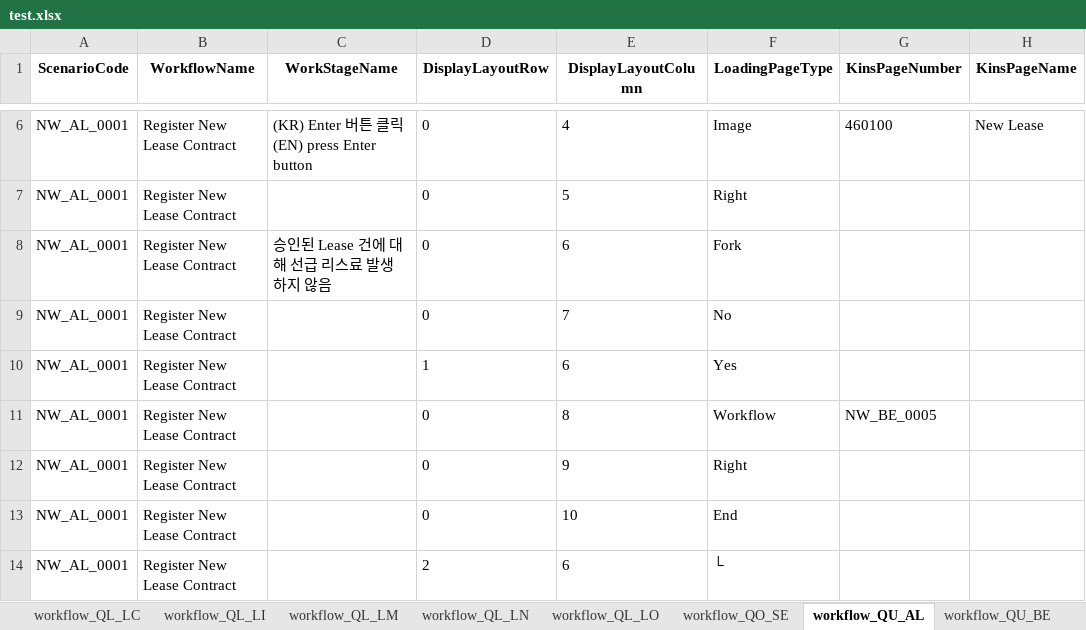
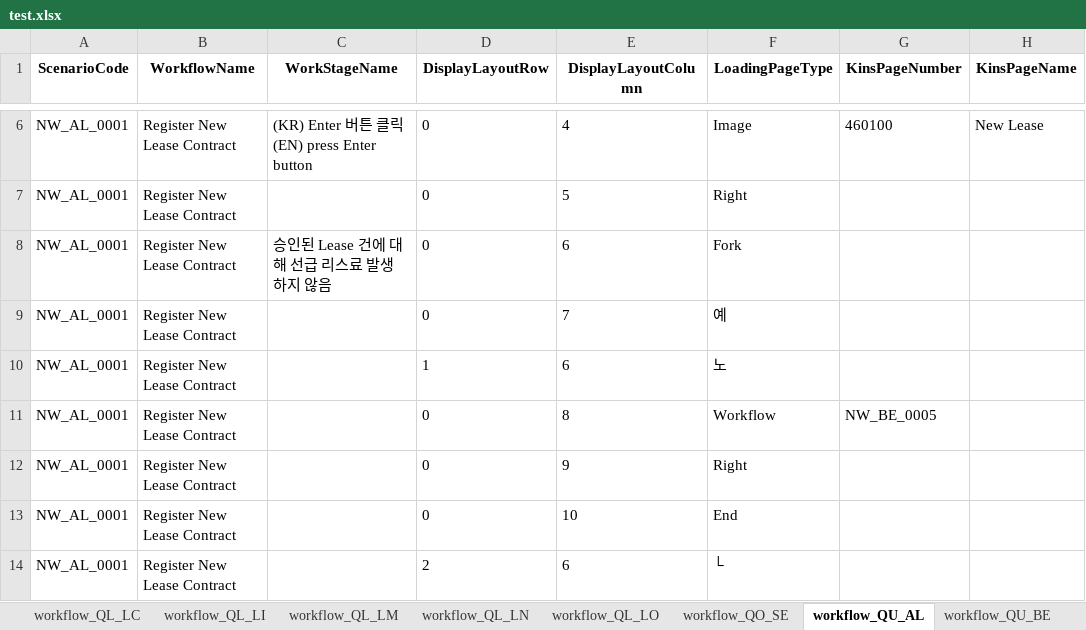
Before and after one commit to ws-innovator/NewKinsTake4, an Excel workbook: NewKinsTake4/wwwroot/data/jakePython/test.xlsx, sheet workflow_QU_AL, drawn as a sheet; only a part is shown, gaps mark what is left out; values as stored, in another font and other column widths than the file's, no borders; the diff names each change by its address in the sheet, - before the commit and + after, or states it on an @@ line.

```diff
--- a/NewKinsTake4/wwwroot/data/jakePython/test.xlsx (sheet workflow_QU_AL)
+++ b/NewKinsTake4/wwwroot/data/jakePython/test.xlsx (sheet workflow_QU_AL)
-F9 (LoadingPageType): No
+F9 (LoadingPageType): 예
-F10 (LoadingPageType): Yes
+F10 (LoadingPageType): 노
```
Also changed, not shown: sheet workflow_QL_CT, sheet workflow_QU_BE, sheet workflow_QU_VD, sheet workflow_QU_FA, other sheet tabs, hidden cells, 30 other files.
